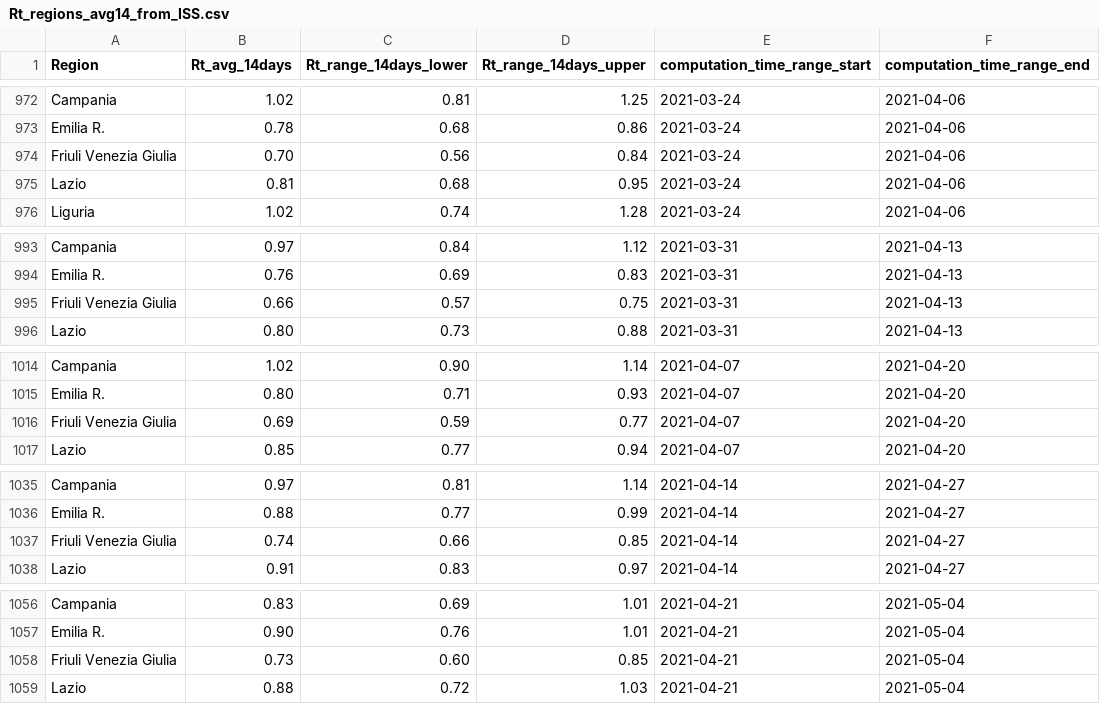
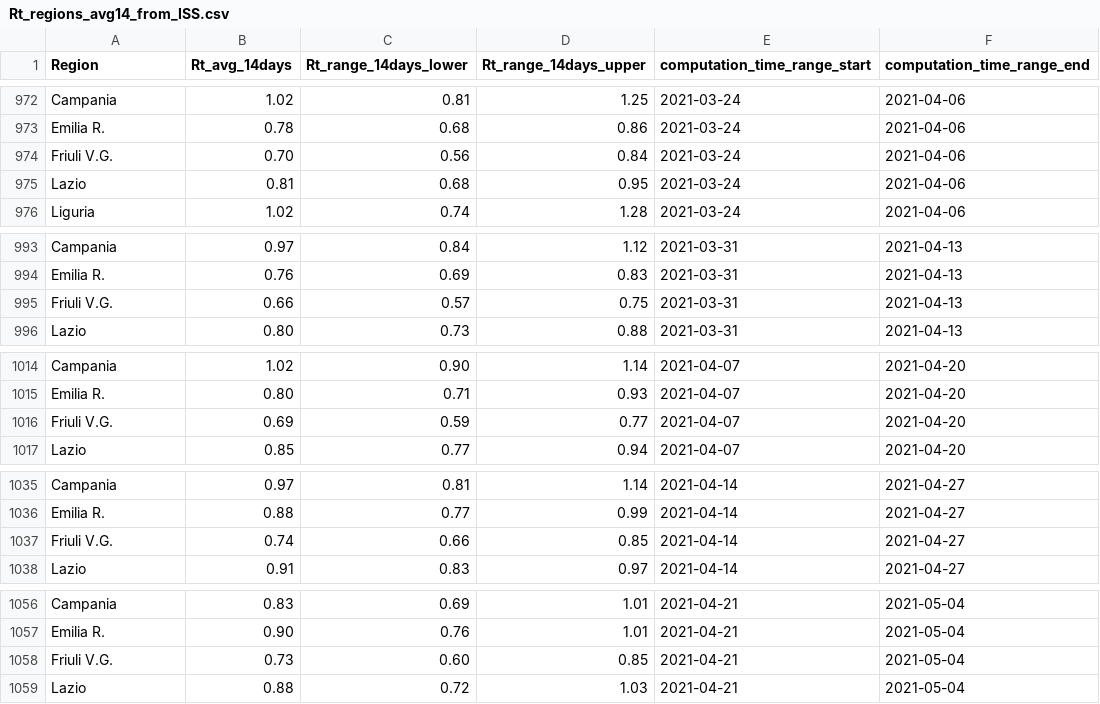
Before and after one commit to tomorrowdata/COVID-19, a CSV file: data/sources/Rt_regions_avg14_from_ISS.csv, drawn as a sheet; only a part is shown, gaps mark what is left out; the diff covers the shown part only.

```diff
--- a/data/sources/Rt_regions_avg14_from_ISS.csv
+++ b/data/sources/Rt_regions_avg14_from_ISS.csv
@@ -973,3 +973,3 @@ Campania,1.02,0.81,1.25,2021-03-24,2021-04-06
 Emilia R.,0.78,0.68,0.86,2021-03-24,2021-04-06
-Friuli Venezia Giulia,0.70,0.56,0.84,2021-03-24,2021-04-06
+Friuli V.G.,0.70,0.56,0.84,2021-03-24,2021-04-06
 Lazio,0.81,0.68,0.95,2021-03-24,2021-04-06
@@ -994,3 +994,3 @@ Campania,0.97,0.84,1.12,2021-03-31,2021-04-13
 Emilia R.,0.76,0.69,0.83,2021-03-31,2021-04-13
-Friuli Venezia Giulia,0.66,0.57,0.75,2021-03-31,2021-04-13
+Friuli V.G.,0.66,0.57,0.75,2021-03-31,2021-04-13
 Lazio,0.80,0.73,0.88,2021-03-31,2021-04-13
@@ -1015,3 +1015,3 @@ Campania,1.02,0.90,1.14,2021-04-07,2021-04-20
 Emilia R.,0.80,0.71,0.93,2021-04-07,2021-04-20
-Friuli Venezia Giulia,0.69,0.59,0.77,2021-04-07,2021-04-20
+Friuli V.G.,0.69,0.59,0.77,2021-04-07,2021-04-20
 Lazio,0.85,0.77,0.94,2021-04-07,2021-04-20
@@ -1036,3 +1036,3 @@ Campania,0.97,0.81,1.14,2021-04-14,2021-04-27
 Emilia R.,0.88,0.77,0.99,2021-04-14,2021-04-27
-Friuli Venezia Giulia,0.74,0.66,0.85,2021-04-14,2021-04-27
+Friuli V.G.,0.74,0.66,0.85,2021-04-14,2021-04-27
 Lazio,0.91,0.83,0.97,2021-04-14,2021-04-27
@@ -1057,3 +1057,3 @@ Campania,0.83,0.69,1.01,2021-04-21,2021-05-04
 Emilia R.,0.90,0.76,1.01,2021-04-21,2021-05-04
-Friuli Venezia Giulia,0.73,0.60,0.85,2021-04-21,2021-05-04
+Friuli V.G.,0.73,0.60,0.85,2021-04-21,2021-05-04
 Lazio,0.88,0.72,1.03,2021-04-21,2021-05-04
```
Also changed, not shown: 21 added rows and 1 edited cell elsewhere in this file, data/sources/Rt_Piemonte_from_ISS.csv, data/sources/Rt_from_ISS.csv, 1 other file.
